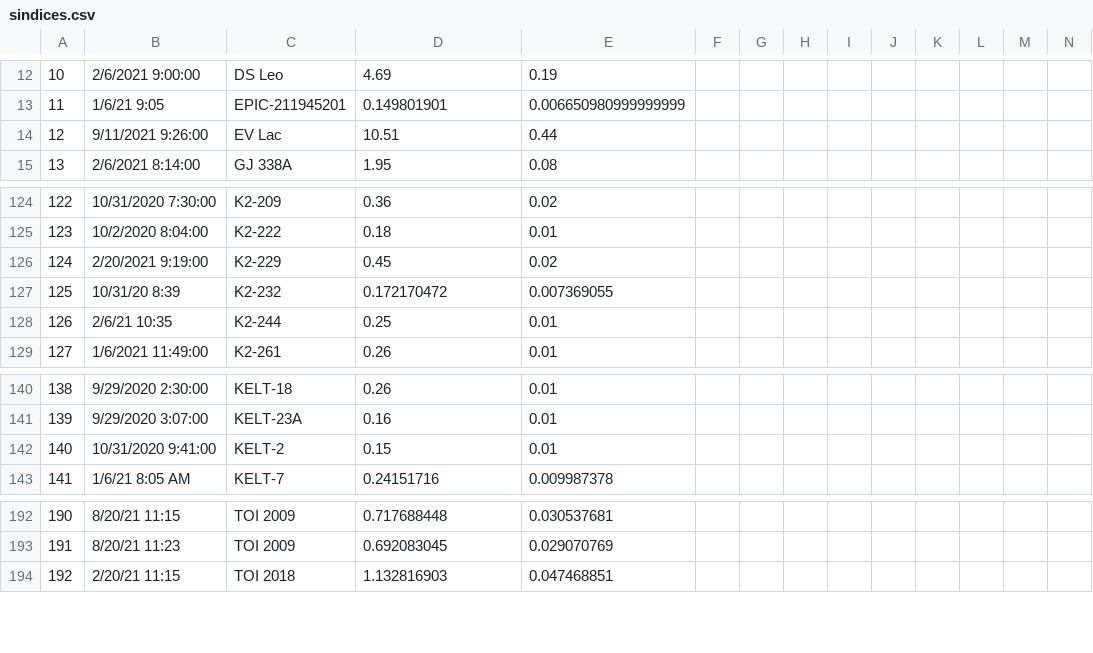
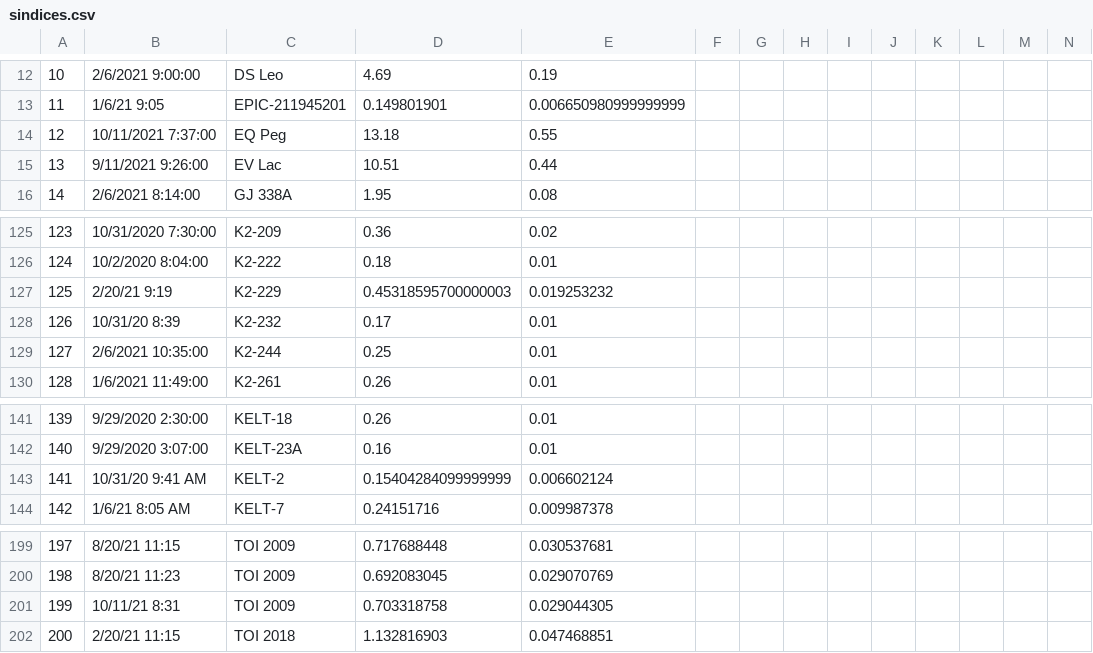
Before and after one commit to bmorris3/owls, a CSV file: owls/data/sindices.csv, drawn as a sheet; only a part is shown, gaps mark what is left out; removed rows and columns are numbered as before the commit, all else as after; rows hold the shown columns only; the diff covers the shown part only; the diff names each change by its address in the sheet, - before the commit and + after, or states it on an @@ line.

```diff
--- a/owls/data/sindices.csv
+++ b/owls/data/sindices.csv
+row 14: 12 | 10/11/2021 7:37:00 | EQ Peg | 13.18 | 0.55
@@ column A renumbered from row 15 down @@
-row 126: 124 | 2/20/2021 9:19:00 | K2-229 | 0.45 | 0.02
+row 127: 125 | 2/20/21 9:19 | K2-229 | 0.45318595700000003 | 0.019253232
-D128: 0.172170472
+D128: 0.17
-E128: 0.007369055
+E128: 0.01
-B129: 2/6/21 10:35
+B129: 2/6/2021 10:35:00
-row 142: 140 | 10/31/2020 9:41:00 | KELT-2 | 0.15 | 0.01
+row 143: 141 | 10/31/20 9:41 AM | KELT-2 | 0.15404284099999999 | 0.006602124
+row 201: 199 | 10/11/21 8:31 | TOI 2009 | 0.703318758 | 0.029044305
```
Also changed, not shown: 10 added rows, 4 removed rows and 1 edited cell elsewhere in this file, 2 other files.
